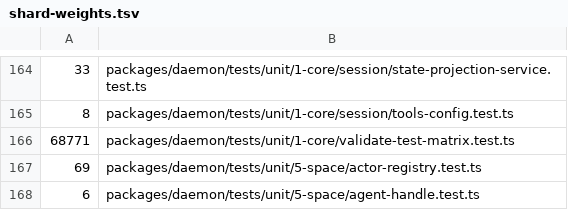
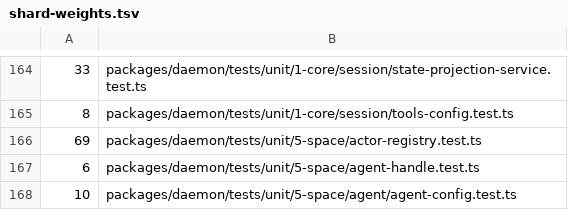
Before and after one commit to lsm/HyperNeo, a TSV file: scripts/shard-weights.tsv, drawn as a sheet; only a part is shown, gaps mark what is left out; the shorter side is filled out with more unchanged rows.

Commit message:
test: remove stale validate-test-matrix unit test and stale weight entry

```diff
--- a/scripts/shard-weights.tsv
+++ b/scripts/shard-weights.tsv
@@ -165,3 +165,2 @@
 8	packages/daemon/tests/unit/1-core/session/tools-config.test.ts
-68771	packages/daemon/tests/unit/1-core/validate-test-matrix.test.ts
 69	packages/daemon/tests/unit/5-space/actor-registry.test.ts
```
Also changed, not shown: 1 other file.
